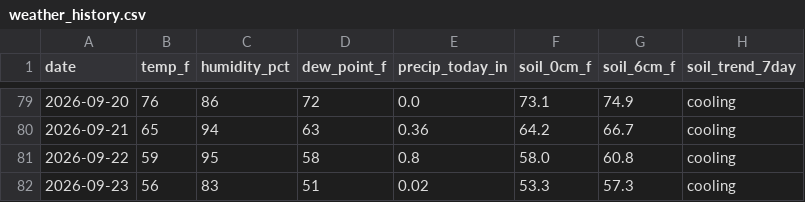
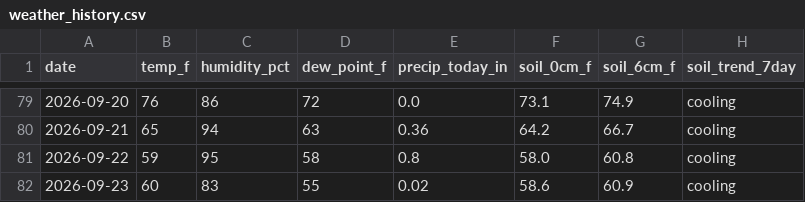
Before and after one commit to RDBFarm/rdbf-weather, a CSV file: weather_history.csv, drawn as a sheet; only a part is shown, gaps mark what is left out; the diff names each change by its address in the sheet, - before the commit and + after, or states it on an @@ line.

```diff
--- a/weather_history.csv
+++ b/weather_history.csv
-B82 (temp_f): 56
+B82 (temp_f): 60
-D82 (dew_point_f): 51
+D82 (dew_point_f): 55
-F82 (soil_0cm_f): 53.3
+F82 (soil_0cm_f): 58.6
-G82 (soil_6cm_f): 57.3
+G82 (soil_6cm_f): 60.9
```
Also changed, not shown: 1 other file.
